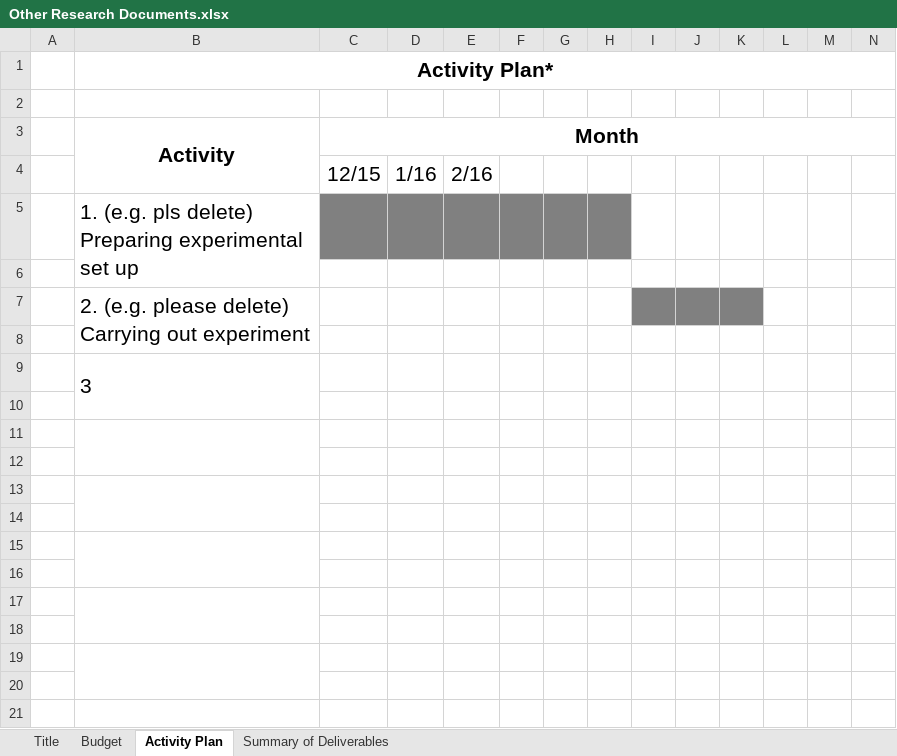
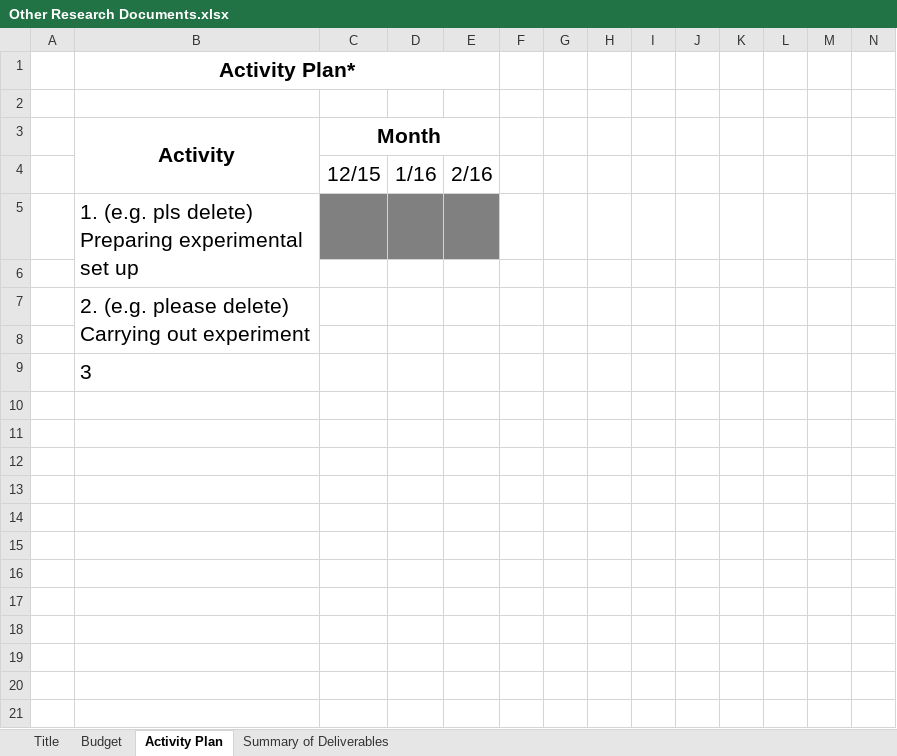
Before and after one commit to IsuruAhinsa/Research-Grant-System-SLIIT, an Excel workbook: public/docs/Other Research Documents.xlsx, sheet Activity Plan, drawn as a sheet; only a part is shown; values as stored, in another font and other column widths than the file's, no borders; rows hold the shown columns only; the diff covers the shown part only; the diff names each change by its address in the sheet, - before the commit and + after, or states it on an @@ line.

Commit message:
document updated

```diff
--- a/public/docs/Other Research Documents.xlsx (sheet Activity Plan)
+++ b/public/docs/Other Research Documents.xlsx (sheet Activity Plan)
-B1:P1 merged
+B1:E1 merged
-C3:P3 merged
+C3:E3 merged
-F5:H5 fill: #808080
+F5:H5 fill: none
-I7:K7 fill: #808080
+I7:K7 fill: none
-B9:B10 merged
-row 10: (empty)
-row 11: (empty)
-row 12: (empty)
-row 13: (empty)
-row 14: (empty)
-row 15: (empty)
-row 16: (empty)
-row 17: (empty)
-row 18: (empty)
-row 19: (empty)
-row 20: (empty)
-row 21: (empty)
```
Also changed, not shown: 9 removed rows elsewhere in this sheet, sheet Budget, 1 other file.
